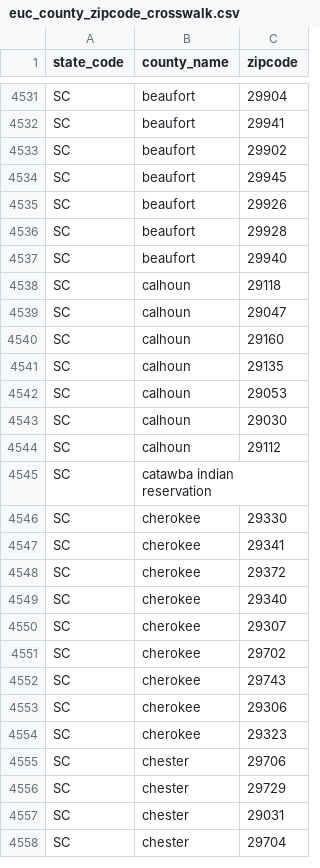
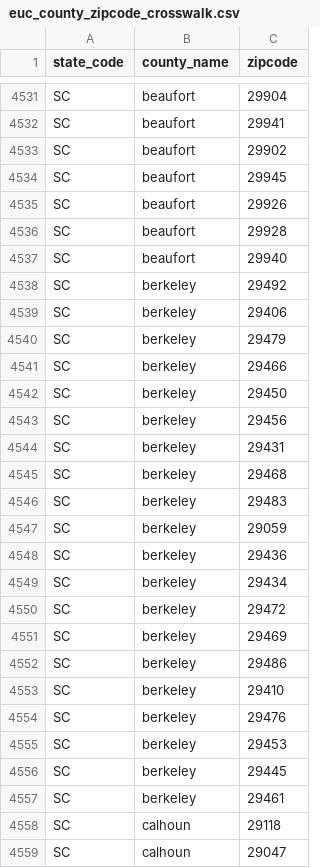
Before and after one commit to CMSgov/qpp-eu-data, a CSV file: data/2024/euc_county_zipcode_crosswalk.csv, drawn as a sheet; only a part is shown, gaps mark what is left out; the shorter side is filled out with more unchanged rows; the diff names each change by its address in the sheet, - before the commit and + after, or states it on an @@ line.

Commit message:
Update EUC files with Berkeley County SC

```diff
--- a/data/2024/euc_county_zipcode_crosswalk.csv
+++ b/data/2024/euc_county_zipcode_crosswalk.csv
+row 4538: SC | berkeley | 29492
+row 4539: SC | berkeley | 29406
+row 4540: SC | berkeley | 29479
+row 4541: SC | berkeley | 29466
+row 4542: SC | berkeley | 29450
+row 4543: SC | berkeley | 29456
+row 4544: SC | berkeley | 29431
+row 4545: SC | berkeley | 29468
+row 4546: SC | berkeley | 29483
+row 4547: SC | berkeley | 29059
+row 4548: SC | berkeley | 29436
+row 4549: SC | berkeley | 29434
+row 4550: SC | berkeley | 29472
+row 4551: SC | berkeley | 29469
+row 4552: SC | berkeley | 29486
+row 4553: SC | berkeley | 29410
+row 4554: SC | berkeley | 29476
+row 4555: SC | berkeley | 29453
+row 4556: SC | berkeley | 29445
+row 4557: SC | berkeley | 29461
```
Also changed, not shown: staging/2024/euc_counties.csv.
